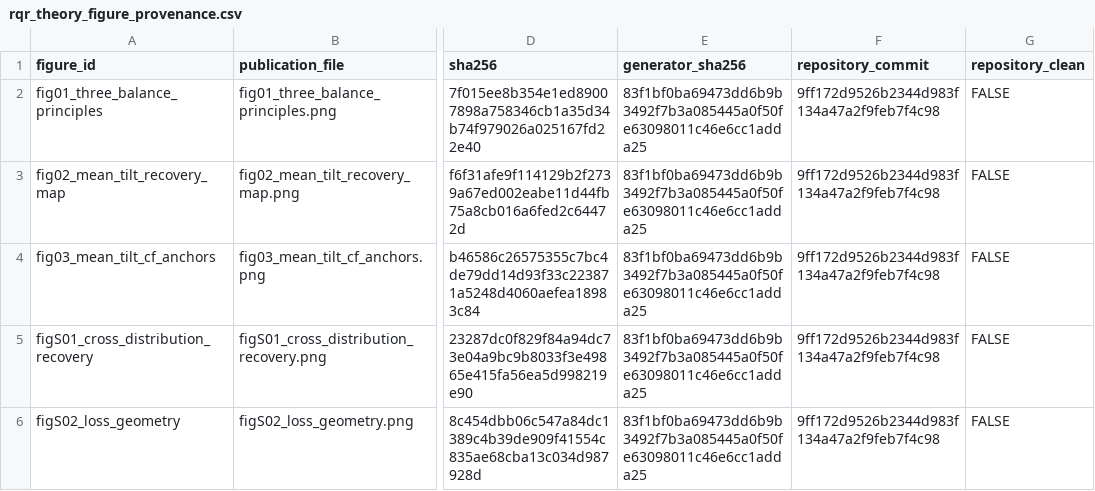
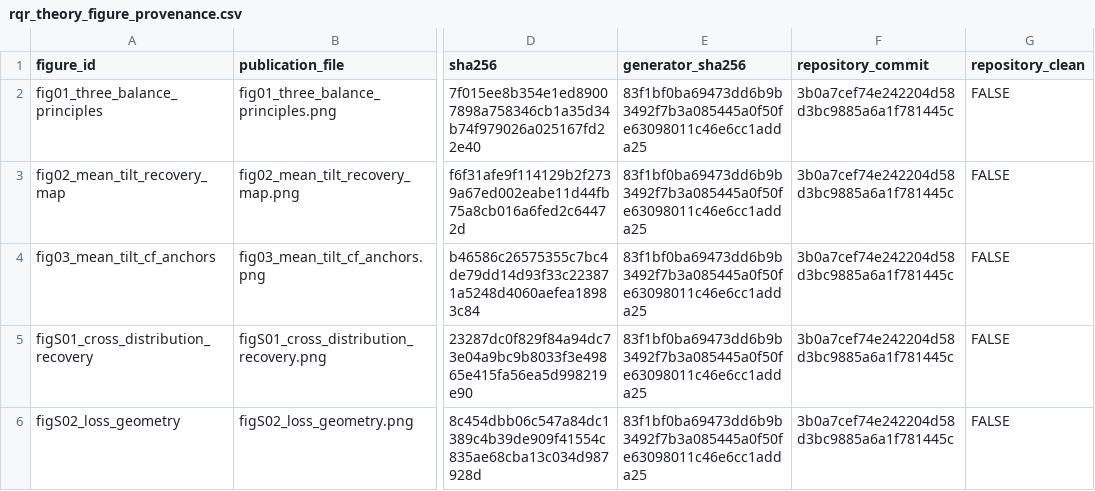
Before and after one commit to AntonioAPDL/RQR-GIBBS, a CSV file: figures/generated/rqr_theory_figure_provenance.csv, drawn as a sheet; only a part is shown, gaps mark what is left out; the diff names each change by its address in the sheet, - before the commit and + after, or states it on an @@ line.

```diff
--- a/figures/generated/rqr_theory_figure_provenance.csv
+++ b/figures/generated/rqr_theory_figure_provenance.csv
-F2:F6 (repository_commit): 9ff172d9526b2344d983f134a47a2f9feb7f4c98
+F2:F6 (repository_commit): 3b0a7cef74e242204d58d3bc9885a6a1f781445c
```
Also changed, not shown: figures/generated/tolerance_validation_primary_figure_manifest.csv, figures/generated/tolerance_validation_width_figure_manifest.csv, 29 other files.
